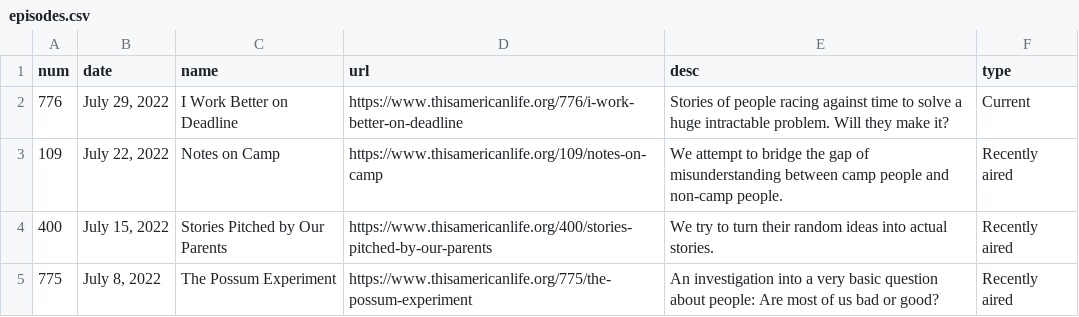
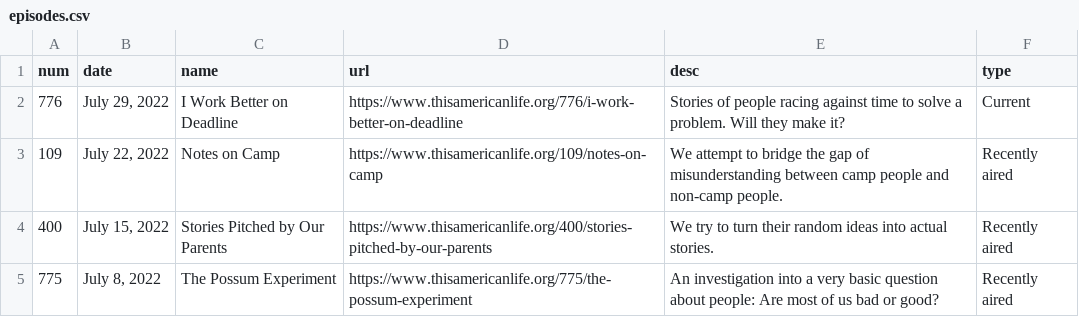
Before and after one commit to onlyandrewn/homework-17, a CSV file: episodes.csv, drawn as a sheet.

```diff
--- a/episodes.csv
+++ b/episodes.csv
@@ -1,4 +1,4 @@
 num,date,name,url,desc,type
-776,"July 29, 2022",I Work Better on Deadline,https://www.thisamericanlife.org/776/i-work-better-on-deadline,"Stories of people racing against time to solve a huge intractable problem. Will they make it? 
-",Current
+776,"July 29, 2022",I Work Better on Deadline,https://www.thisamericanlife.org/776/i-work-better-on-deadline,"Stories of people racing against time to solve a problem. Will they make it? 
+",Current
 109,"July 22, 2022",Notes on Camp,https://www.thisamericanlife.org/109/notes-on-camp,We attempt to bridge the gap of misunderstanding between camp people and non-camp people.,Recently aired
```
